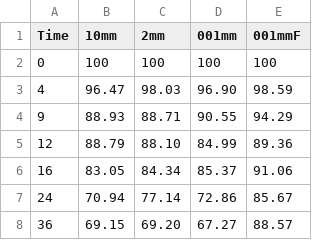
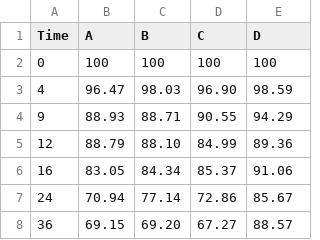
Before and after one commit to AgustinSarquis/aridec, a CSV file: data/Araujo2012/timeSeries.csv, drawn as a sheet.

```diff
--- a/data/Araujo2012/timeSeries.csv
+++ b/data/Araujo2012/timeSeries.csv
@@ -1,2 +1,2 @@
-Time,	10mm,	2mm,	001mm,	001mmF
+Time,	A,	B,	C,	D
 0,	100,	100,	100,	100
```
Also changed, not shown: data/Austin2006b/timeSeries.csv, data/Gang2019/timeSeries.csv, 27 other files.
